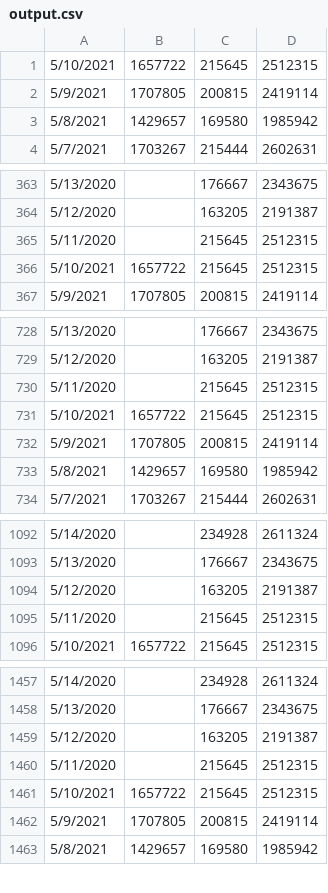
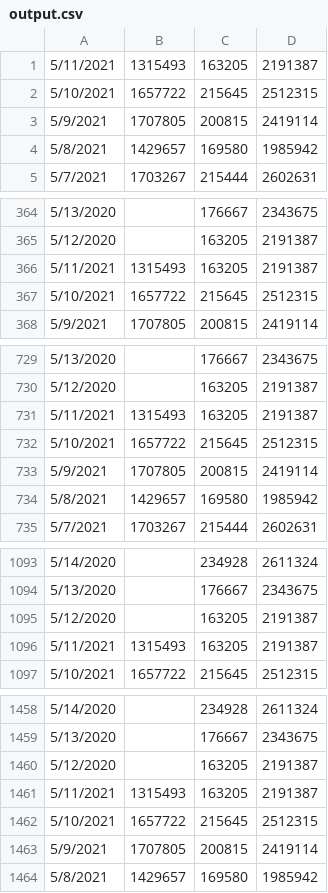
Before and after one commit to hunj/tsa-passenger-throughput, a CSV file: output.csv, drawn as a sheet; only a part is shown, gaps mark what is left out; the diff covers the shown part only.

Commit message:
:octocat: Update data 05/12/2021

```diff
--- a/output.csv
+++ b/output.csv
@@ -1 +1,2 @@
+5/11/2021,1315493,163205,2191387
 5/10/2021,1657722,215645,2512315
@@ -364,3 +365,3 @@
 5/12/2020,,163205,2191387
-5/11/2020,,215645,2512315
+5/11/2021,1315493,163205,2191387
 5/10/2021,1657722,215645,2512315
@@ -729,3 +730,3 @@
 5/12/2020,,163205,2191387
-5/11/2020,,215645,2512315
+5/11/2021,1315493,163205,2191387
 5/10/2021,1657722,215645,2512315
@@ -1094,3 +1095,3 @@
 5/12/2020,,163205,2191387
-5/11/2020,,215645,2512315
+5/11/2021,1315493,163205,2191387
 5/10/2021,1657722,215645,2512315
@@ -1459,3 +1460,3 @@
 5/12/2020,,163205,2191387
-5/11/2020,,215645,2512315
+5/11/2021,1315493,163205,2191387
 5/10/2021,1657722,215645,2512315
```
Also changed, not shown: 1 removed row elsewhere in this file.
